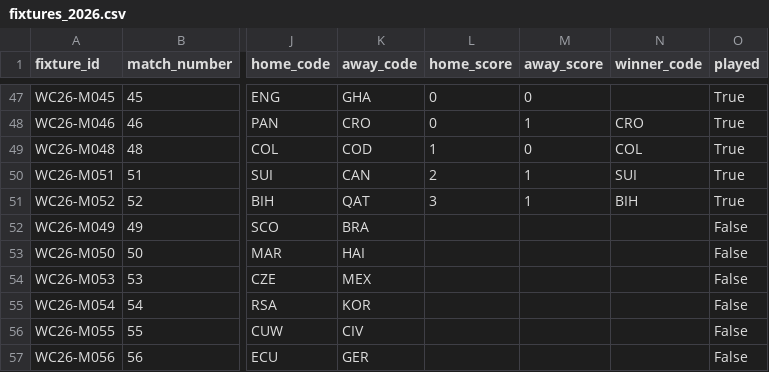
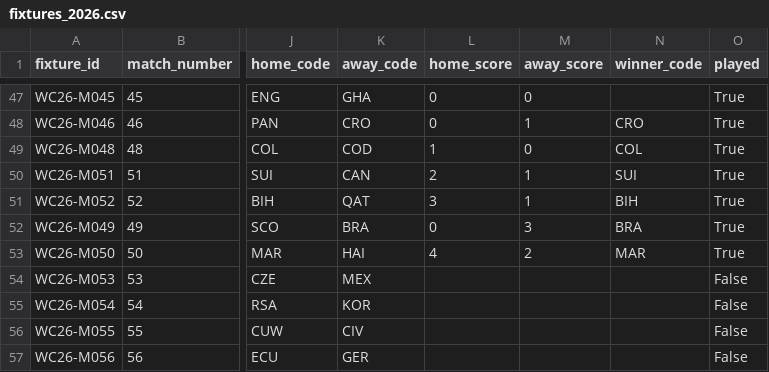
Before and after one commit to tj-chakravarthy/World-Cup-2026-Gap-Index, a CSV file: data/raw/fixtures_2026.csv, drawn as a sheet; only a part is shown, gaps mark what is left out; the diff names each change by its address in the sheet, - before the commit and + after, or states it on an @@ line.

Commit message:
data: live update 2026-06-25T02:59:44Z

```diff
--- a/data/raw/fixtures_2026.csv
+++ b/data/raw/fixtures_2026.csv
-L52 (home_score): (empty)
+L52 (home_score): 0
-M52 (away_score): (empty)
+M52 (away_score): 3
-N52 (winner_code): (empty)
+N52 (winner_code): BRA
-O52:O53 (played): False
+O52:O53 (played): True
-L53 (home_score): (empty)
+L53 (home_score): 4
-M53 (away_score): (empty)
+M53 (away_score): 2
-N53 (winner_code): (empty)
+N53 (winner_code): MAR
```
Also changed, not shown: 13 other files.
